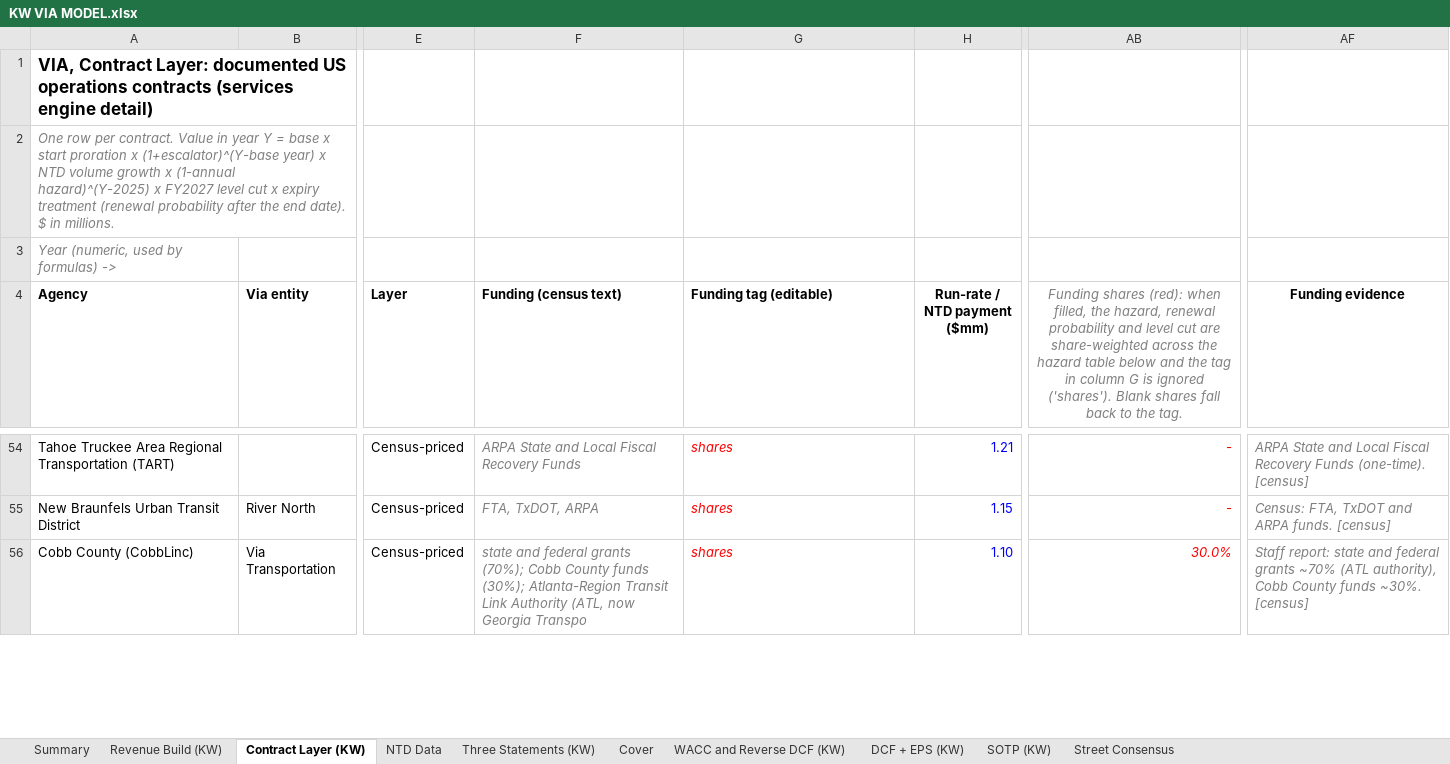
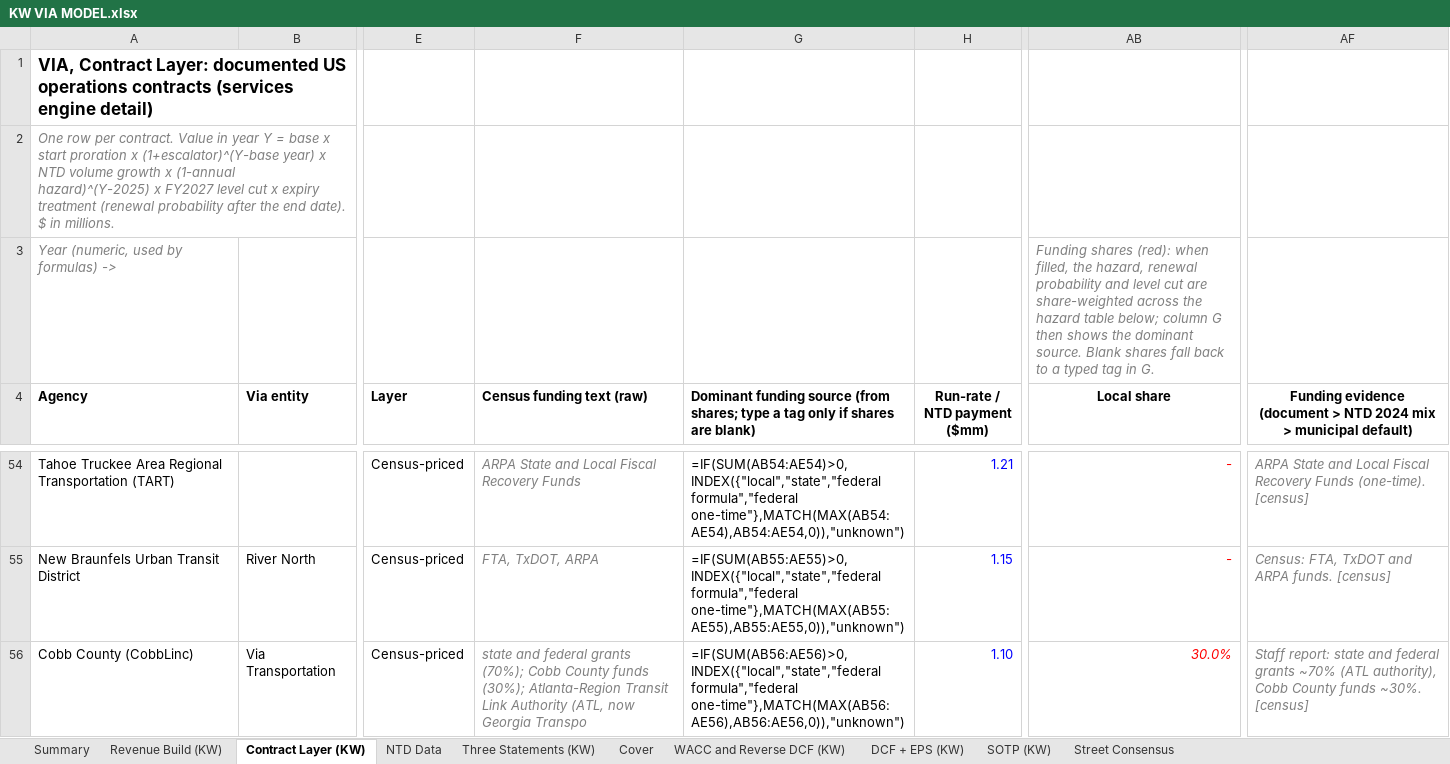
Before and after one commit to potpotman123/via-research, an Excel workbook: model/KW VIA MODEL.xlsx, sheet Contract Layer (KW), drawn as a sheet; only a part is shown, gaps mark what is left out; values as stored, in another font and other column widths than the file's, no borders; formulas without a stored value are shown as written; the diff covers the shown part only; the diff names each change by its address in the sheet, - before the commit and + after, or states it on an @@ line.

```diff
--- a/model/KW VIA MODEL.xlsx (sheet Contract Layer (KW))
+++ b/model/KW VIA MODEL.xlsx (sheet Contract Layer (KW))
-AB3 (Local share): (empty)
+AB3 (Local share): Funding shares (red): when filled, the hazard, renewal probability and level cut are share-weighted across the hazard table below; column G then shows the dominant source. Blank shares fall back to a typed tag in G.
-F4: Funding (census text)
+F4: Census funding text (raw)
-G4: Funding tag (editable)
+G4: Dominant funding source (from shares; type a tag only if shares are blank)
-AB4: Funding shares (red): when filled, the hazard, renewal probability and level cut are share-weighted across the hazard table below and the tag in column G is ignored ('shares'). Blank shares fall back to the tag.
+AB4: Local share
@@ AB4 italic: on → off, bold: off → on, text colour: #7F7F7F → black @@
-AF4: Funding evidence
+AF4: Funding evidence (document > NTD 2024 mix > municipal default)
@@ G54:G56 italic: on → off, text colour: #FF0000 → black @@
-G54: shares
+G54: =IF(SUM(AB54:AE54)>0,INDEX({"local","state","federal formula","federal one-time"},MATCH(MAX(AB54:AE54),AB54:AE54,0)),"unknown")
-G55: shares
+G55: =IF(SUM(AB55:AE55)>0,INDEX({"local","state","federal formula","federal one-time"},MATCH(MAX(AB55:AE55),AB55:AE55,0)),"unknown")
-G56: shares
+G56: =IF(SUM(AB56:AE56)>0,INDEX({"local","state","federal formula","federal one-time"},MATCH(MAX(AB56:AE56),AB56:AE56,0)),"unknown")
```
Also changed, not shown: 56 edited cells and cell formats elsewhere in this sheet, sheet Cover, sheet Revenue Build (KW), 1 other file.
